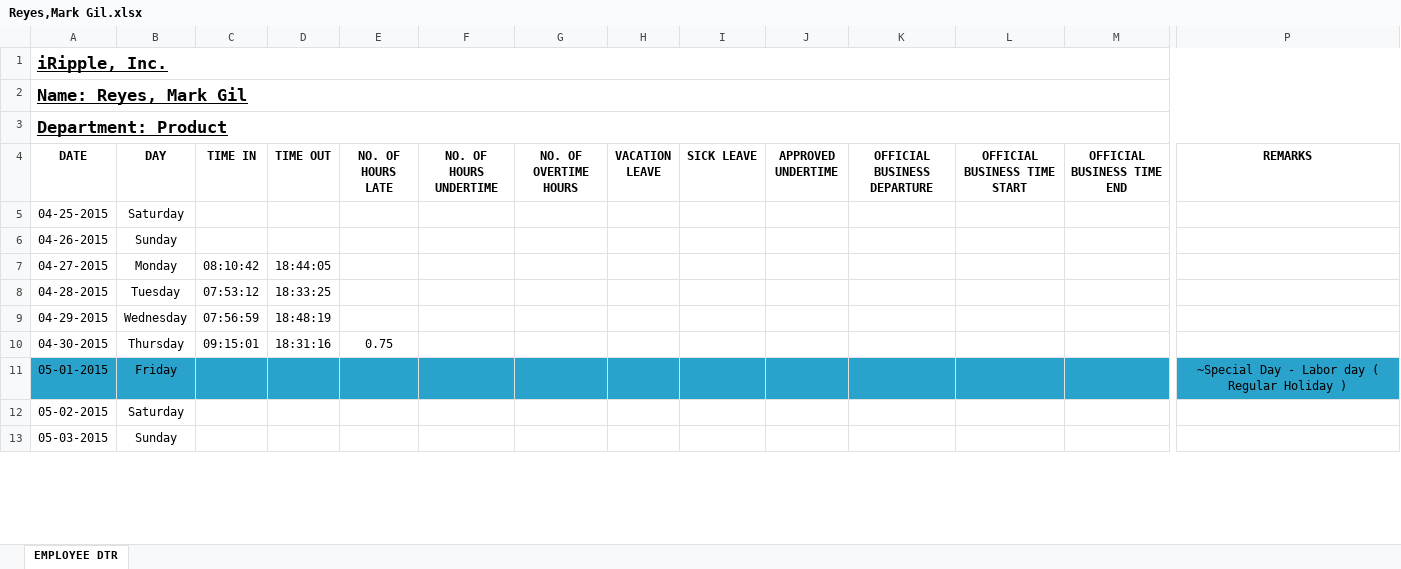
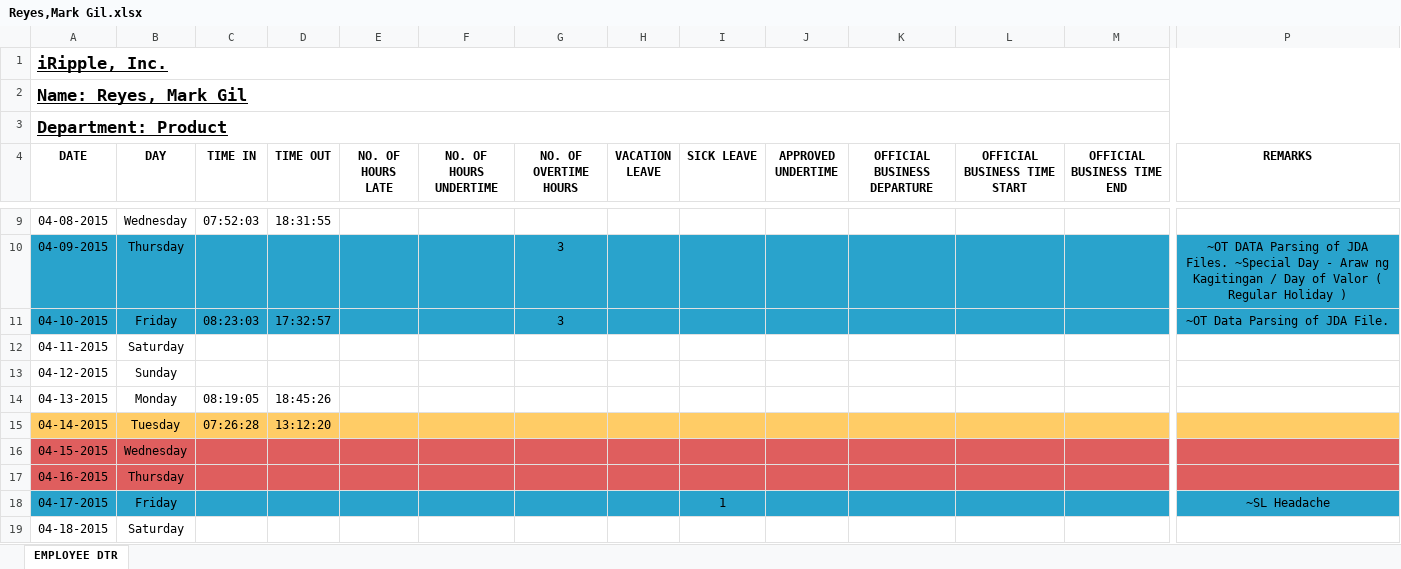
Before and after one commit to batakerboy/csvtoexcel, an Excel workbook: exceltocsv/public/reports/employee dtr/Reyes,Mark Gil.xlsx, sheet EMPLOYEE DTR, drawn as a sheet; only a part is shown, gaps mark what is left out; values as stored, in another font and other column widths than the file's, no borders; removed rows and columns are numbered as before the commit, all else as after; rows hold the shown columns only; the diff covers the shown part only; the diff names each change by its address in the sheet, - before the commit and + after, or states it on an @@ line.

```diff
--- a/exceltocsv/public/reports/employee dtr/Reyes,Mark Gil.xlsx (sheet EMPLOYEE DTR)
+++ b/exceltocsv/public/reports/employee dtr/Reyes,Mark Gil.xlsx (sheet EMPLOYEE DTR)
+row 9: 04-08-2015 | Wednesday | 07:52:03 | 18:31:55
+row 10: 04-09-2015 | Thursday |  |  |  |  | 3 |  |  |  |  |  |  | ~OT DATA Parsing of JDA Files. ~Special Day - Araw ng Kagitingan / Day of Valor ( Regular Holiday )
+row 11: 04-10-2015 | Friday | 08:23:03 | 17:32:57 |  |  | 3 |  |  |  |  |  |  | ~OT Data Parsing of JDA File.
-A12 (DATE): 04-25-2015
+A12 (DATE): 04-11-2015
-A13 (DATE): 04-26-2015
+A13 (DATE): 04-12-2015
-A14 (DATE): 04-27-2015
+A14 (DATE): 04-13-2015
-C14 (TIME IN): 08:10:42
+C14 (TIME IN): 08:19:05
-D14 (TIME OUT): 18:44:05
+D14 (TIME OUT): 18:45:26
-row 8: 04-28-2015 | Tuesday | 07:53:12 | 18:33:25
-row 9: 04-29-2015 | Wednesday | 07:56:59 | 18:48:19
-row 10: 04-30-2015 | Thursday | 09:15:01 | 18:31:16 | 0.75
-row 11: 05-01-2015 | Friday |  |  |  |  |  |  |  |  |  |  |  | ~Special Day - Labor day ( Regular Holiday )
+row 15: 04-14-2015 | Tuesday | 07:26:28 | 13:12:20
+row 16: 04-15-2015 | Wednesday
+row 17: 04-16-2015 | Thursday
+row 18: 04-17-2015 | Friday |  |  |  |  |  |  | 1 |  |  |  |  | ~SL Headache
-A19 (DATE): 05-02-2015
+A19 (DATE): 04-18-2015
-row 13: 05-03-2015 | Sunday
```
Also changed, not shown: 9 added rows, 4 removed rows, 5 edited cells and cell formats elsewhere in this sheet, formulas that keep their value, exceltocsv/public/reports/employee dtr/Cruz,Cesar.xlsx, exceltocsv/public/reports/employee dtr/Mangundayao,Mac Donald.xlsx, 57 other files.
